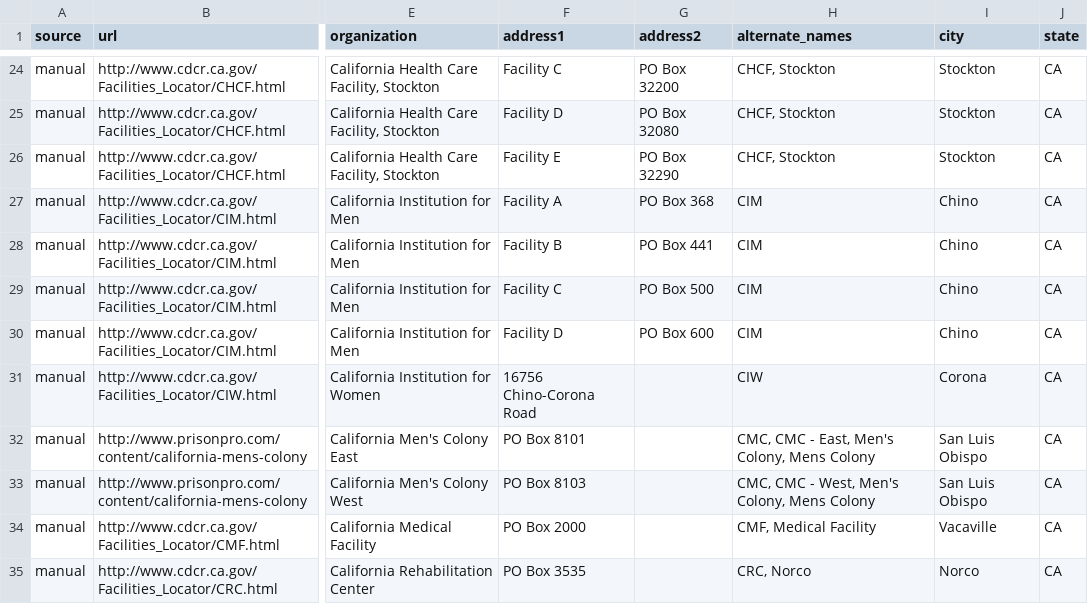
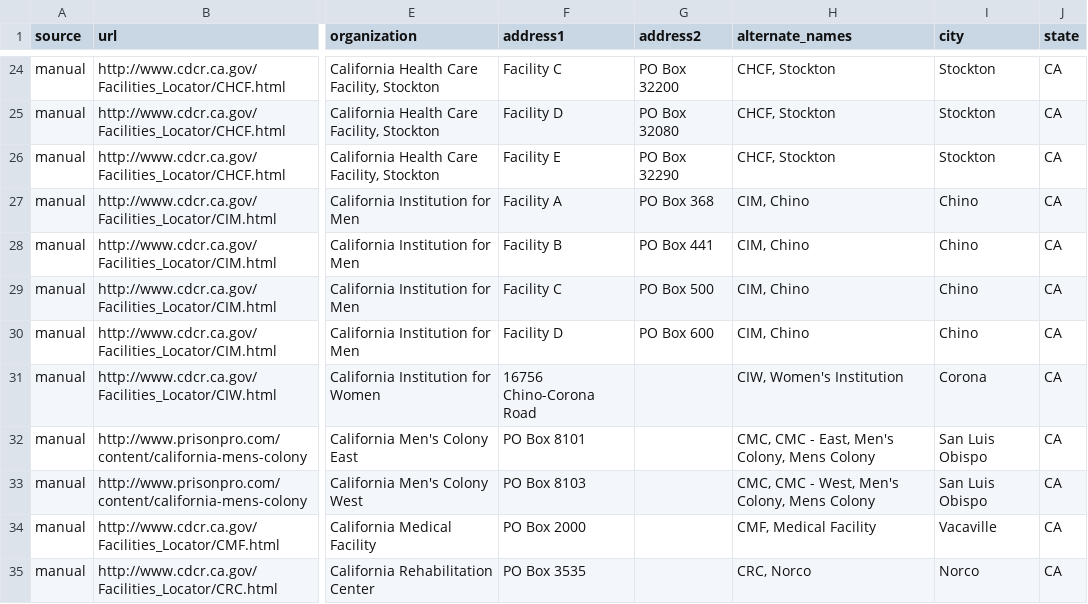
Before and after one commit to yourcelf/joreen, a CSV file: facilities/crawler/manual/california.csv, drawn as a sheet; only a part is shown, gaps mark what is left out; the diff covers the shown part only; the diff names each change by its address in the sheet, - before the commit and + after, or states it on an @@ line.

```diff
--- a/facilities/crawler/manual/california.csv
+++ b/facilities/crawler/manual/california.csv
-H27:H30 (alternate_names): CIM
+H27:H30 (alternate_names): CIM, Chino
-H31 (alternate_names): CIW
+H31 (alternate_names): CIW, Women's Institution
```
Also changed, not shown: 12 edited cells elsewhere in this file, 40 other files.
